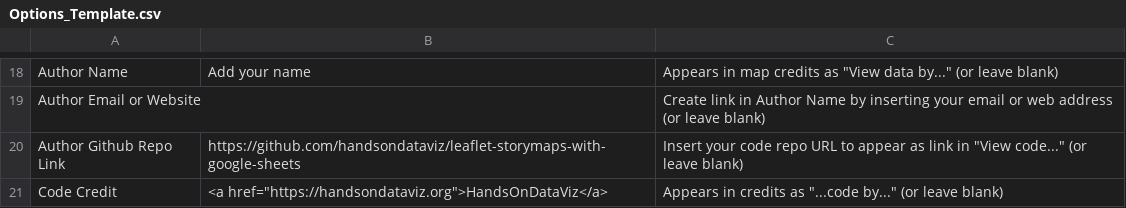
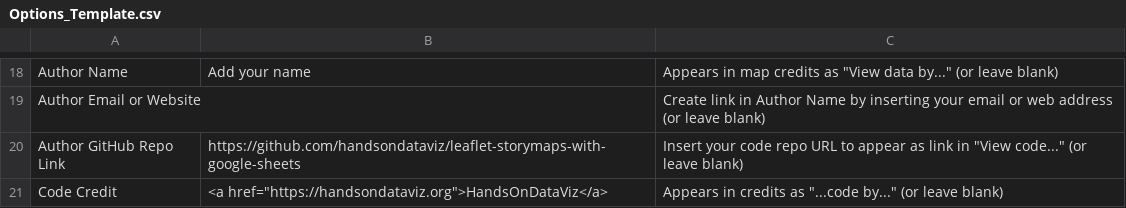
Before and after one commit to shamik394/SB_leaflet_1, a CSV file: csv/Options_Template.csv, drawn as a sheet; only a part is shown, gaps mark what is left out.

```diff
--- a/csv/Options_Template.csv
+++ b/csv/Options_Template.csv
@@ -19,3 +19,3 @@ Author Name,Add your name,"Appears in map credits as ""View data by..."" (or lea
 Author Email or Website,,Create link in Author Name by inserting your email or web address (or leave blank)
-Author Github Repo Link,https://github.com/handsondataviz/leaflet-storymaps-with-google-sheets,"Insert your code repo URL to appear as link in ""View code..."" (or leave blank)"
+Author GitHub Repo Link,https://github.com/handsondataviz/leaflet-storymaps-with-google-sheets,"Insert your code repo URL to appear as link in ""View code..."" (or leave blank)"
 Code Credit,"<a href=""https://handsondataviz.org"">HandsOnDataViz</a>","Appears in credits as ""...code by..."" (or leave blank)"
```
Also changed, not shown: csv/Chapters.csv, csv/Options.csv, 2 other files.
